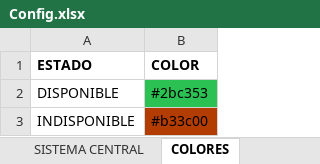
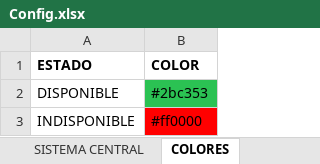
Before and after one commit to Borreguin/RepoSupRemoto, an Excel workbook: Config.xlsx, sheet COLORES, drawn as a sheet; values as stored, in another font and other column widths than the file's, no borders; the diff names each change by its address in the sheet, - before the commit and + after, or states it on an @@ line.

Commit message:
Supervisión Remoto y Central corrección colores

```diff
--- a/Config.xlsx (sheet COLORES)
+++ b/Config.xlsx (sheet COLORES)
-B3 (COLOR): #b33c00
+B3 (COLOR): #ff0000
-B3 fill: #B33C00
+B3 fill: #FF0000
```
Also changed, not shown: sheet sRemoto, 2 other files.
